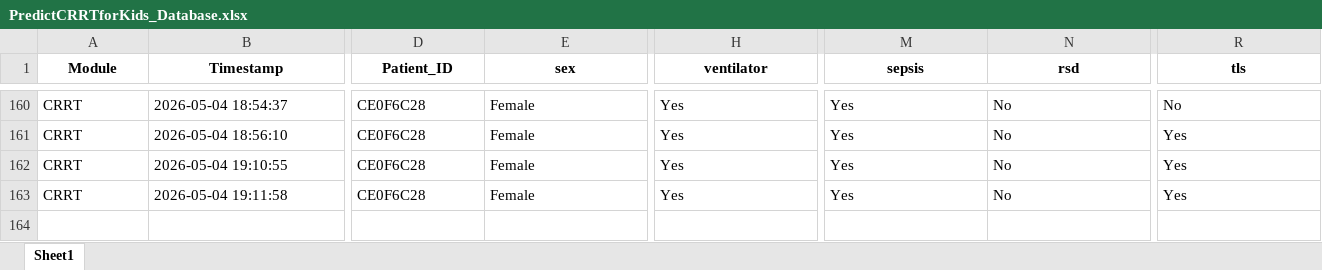
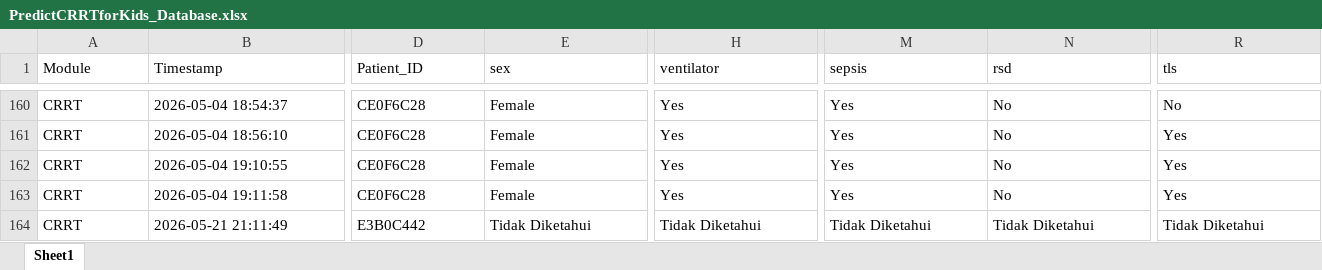
Before and after one commit to fadhilakamila/pediatric-prediction-system, an Excel workbook: peritonitis-prediction/PredictCRRTforKids_Database.xlsx, sheet Sheet1, drawn as a sheet; only a part is shown, gaps mark what is left out; values as stored, in another font and other column widths than the file's, no borders; rows hold the shown columns only; the diff covers the shown part only; the diff names each change by its address in the sheet, - before the commit and + after, or states it on an @@ line.

```diff
--- a/peritonitis-prediction/PredictCRRTforKids_Database.xlsx (sheet Sheet1)
+++ b/peritonitis-prediction/PredictCRRTforKids_Database.xlsx (sheet Sheet1)
@@ A1:R1 bold: on → off, alignment: center → left @@
+row 164: CRRT | 2026-05-21 21:11:49 | E3B0C442 | Tidak Diketahui | Tidak Diketahui | Tidak Diketahui | Tidak Diketahui | Tidak Diketahui
```
Also changed, not shown: cell formats elsewhere in this sheet, peritonitis-prediction/PeritonitisPrediction_Database.xlsx, 15 other files.
